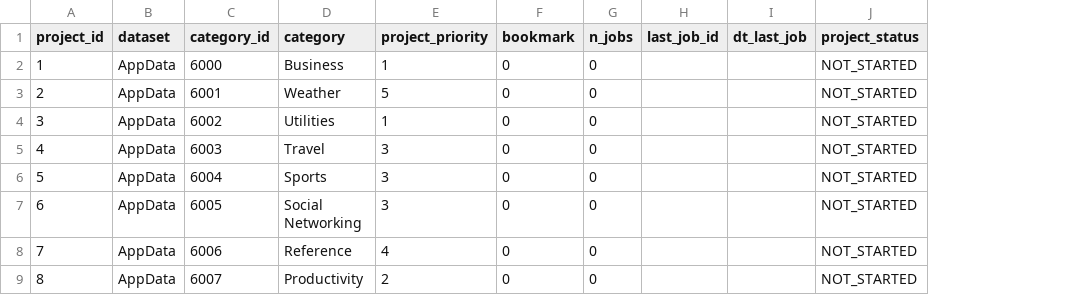
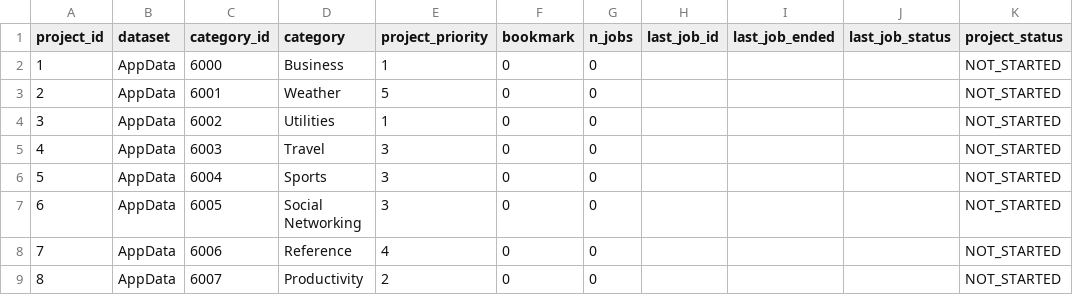
Before and after one commit to variancexplained/appstore-stream, a CSV file: scripts/database/setup/data/project.csv, drawn as a sheet; only a part is shown; removed rows and columns are numbered as before the commit, all else as after; the diff names each change by its address in the sheet, - before the commit and + after, or states it on an @@ line.

Commit message:
setup circular imports

```diff
--- a/scripts/database/setup/data/project.csv
+++ b/scripts/database/setup/data/project.csv
-column I (dt_last_job), empty
+column I (last_job_ended), empty
+column J (last_job_status), empty
```
Also changed, not shown: 21 other files.
